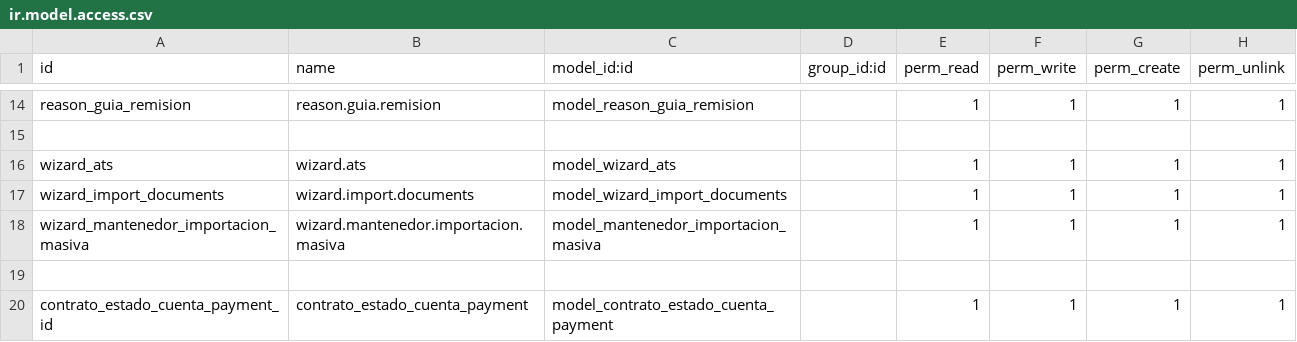
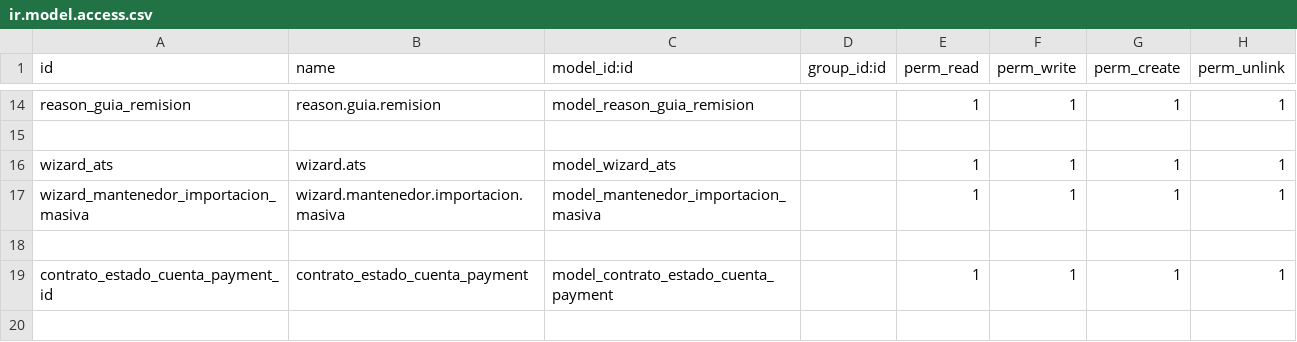
Before and after one commit to aigiler/promoautoecuador, a CSV file: gzl_facturacion_electronica/security/ir.model.access.csv, drawn as a sheet; only a part is shown, gaps mark what is left out.

Commit message:
Facturacion Electronica

```diff
--- a/gzl_facturacion_electronica/security/ir.model.access.csv
+++ b/gzl_facturacion_electronica/security/ir.model.access.csv
@@ -16,3 +16,2 @@ reason_guia_remision,reason.guia.remision,model_reason_guia_remision,,1,1,1,1
 wizard_ats,wizard.ats,model_wizard_ats,,1,1,1,1
-wizard_import_documents,wizard.import.documents,model_wizard_import_documents,,1,1,1,1
 wizard_mantenedor_importacion_masiva,wizard.mantenedor.importacion.masiva,model_mantenedor_importacion_masiva,,1,1,1,1
```
Also changed, not shown: 1 other file.
